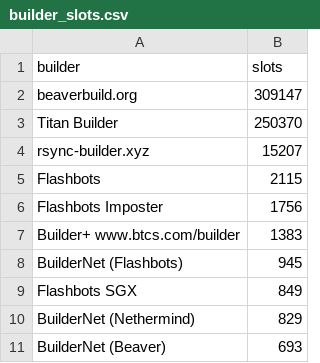
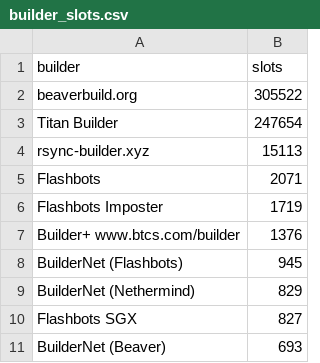
Before and after one commit to nerolation/reorg.pics, a CSV file: builder_slots.csv, drawn as a sheet.

```diff
--- a/builder_slots.csv
+++ b/builder_slots.csv
@@ -1,11 +1,11 @@
 builder,slots
-beaverbuild.org,309147
-Titan Builder,250370
-rsync-builder.xyz,15207
-Flashbots,2115
-Flashbots Imposter,1756
-Builder+ www.btcs.com/builder,1383
+beaverbuild.org,305522
+Titan Builder,247654
+rsync-builder.xyz,15113
+Flashbots,2071
+Flashbots Imposter,1719
+Builder+ www.btcs.com/builder,1376
 BuilderNet (Flashbots),945
-Flashbots SGX,849
 BuilderNet (Nethermind),829
+Flashbots SGX,827
 BuilderNet (Beaver),693
```
Also changed, not shown: 5 other files.
